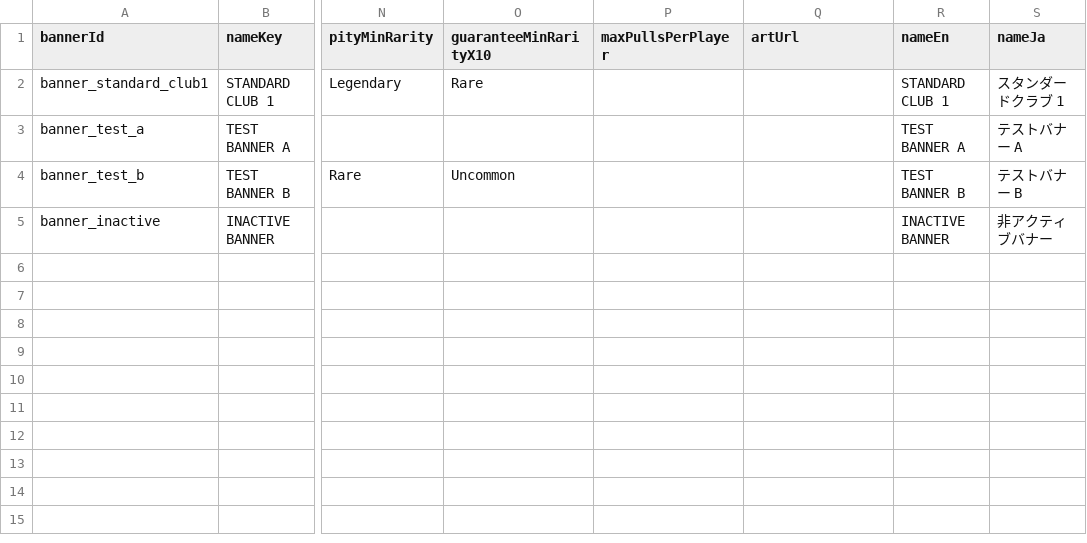
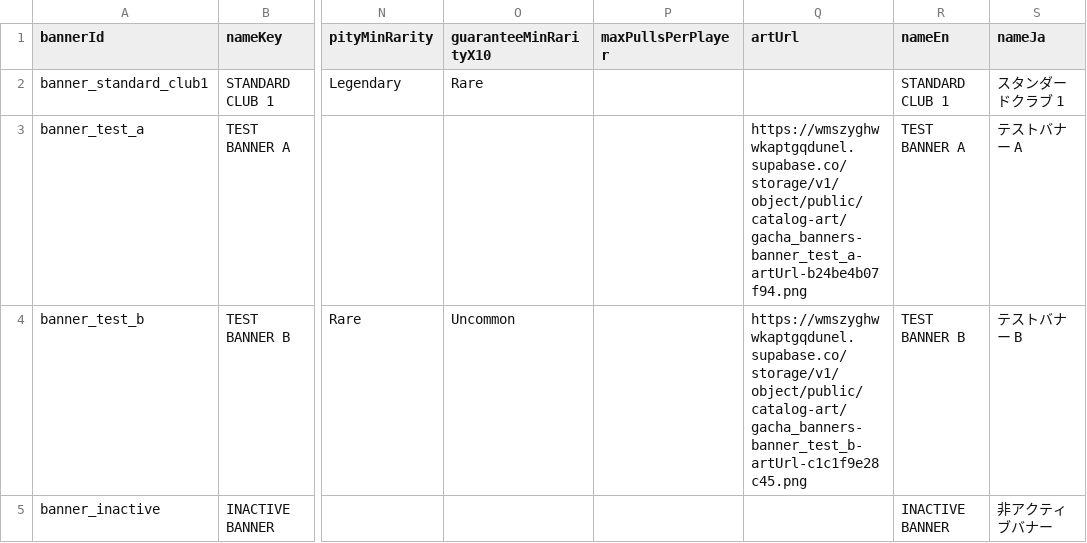
Before and after one commit to cesarguarinoni/Golfin-Redux, a CSV file: Assets/Resources/Data/gacha_banners.csv, drawn as a sheet; only a part is shown, gaps mark what is left out; the diff names each change by its address in the sheet, - before the commit and + after, or states it on an @@ line.

```diff
--- a/Assets/Resources/Data/gacha_banners.csv
+++ b/Assets/Resources/Data/gacha_banners.csv
-Q3 (artUrl): (empty)
+Q3 (artUrl): https://wmszyghwwkaptgqdunel.supabase.co/storage/v1/object/public/catalog-art/gacha_banners-banner_test_a-artUrl-b24be4b07f94.png
-Q4 (artUrl): (empty)
+Q4 (artUrl): https://wmszyghwwkaptgqdunel.supabase.co/storage/v1/object/public/catalog-art/gacha_banners-banner_test_b-artUrl-c1c1f9e28c45.png
```
Also changed, not shown: 1 other file.
